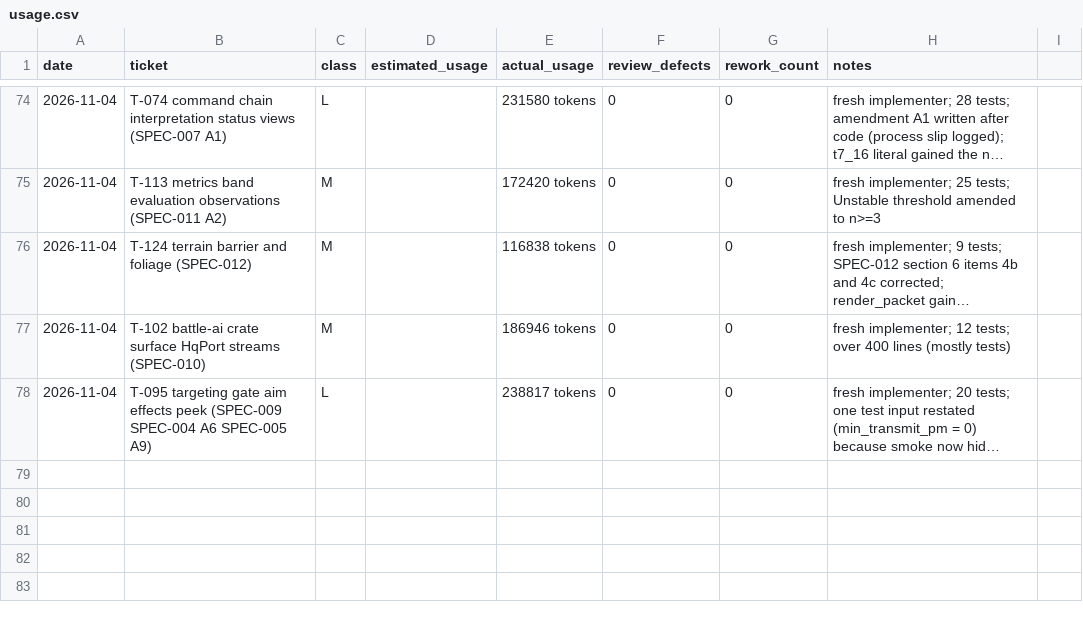
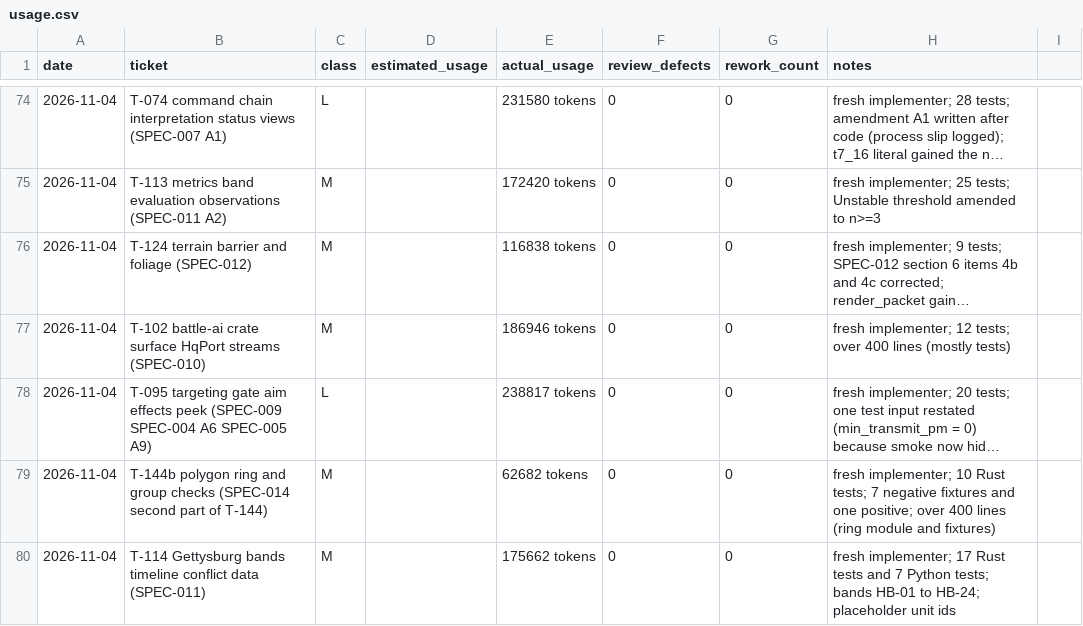
Before and after one commit to mlegere9789-collab/special-memory, a CSV file: ledger/usage.csv, drawn as a sheet; only a part is shown, gaps mark what is left out; long unchanged cells end in …; the diff names each change by its address in the sheet, - before the commit and + after, or states it on an @@ line.

```diff
--- a/ledger/usage.csv
+++ b/ledger/usage.csv
+row 79: 2026-11-04 | T-144b polygon ring and group checks (SPEC-014 second part of T-144) | M |  | 62682 tokens | 0 | 0 | fresh implementer; 10 Rust tests; 7 negative fixtures and one positive; over 400 lines (ring module and fixtures)
+row 80: 2026-11-04 | T-114 Gettysburg bands timeline conflict data (SPEC-011) | M |  | 175662 tokens | 0 | 0 | fresh implementer; 17 Rust tests and 7 Python tests; bands HB-01 to HB-24; placeholder unit ids
```
